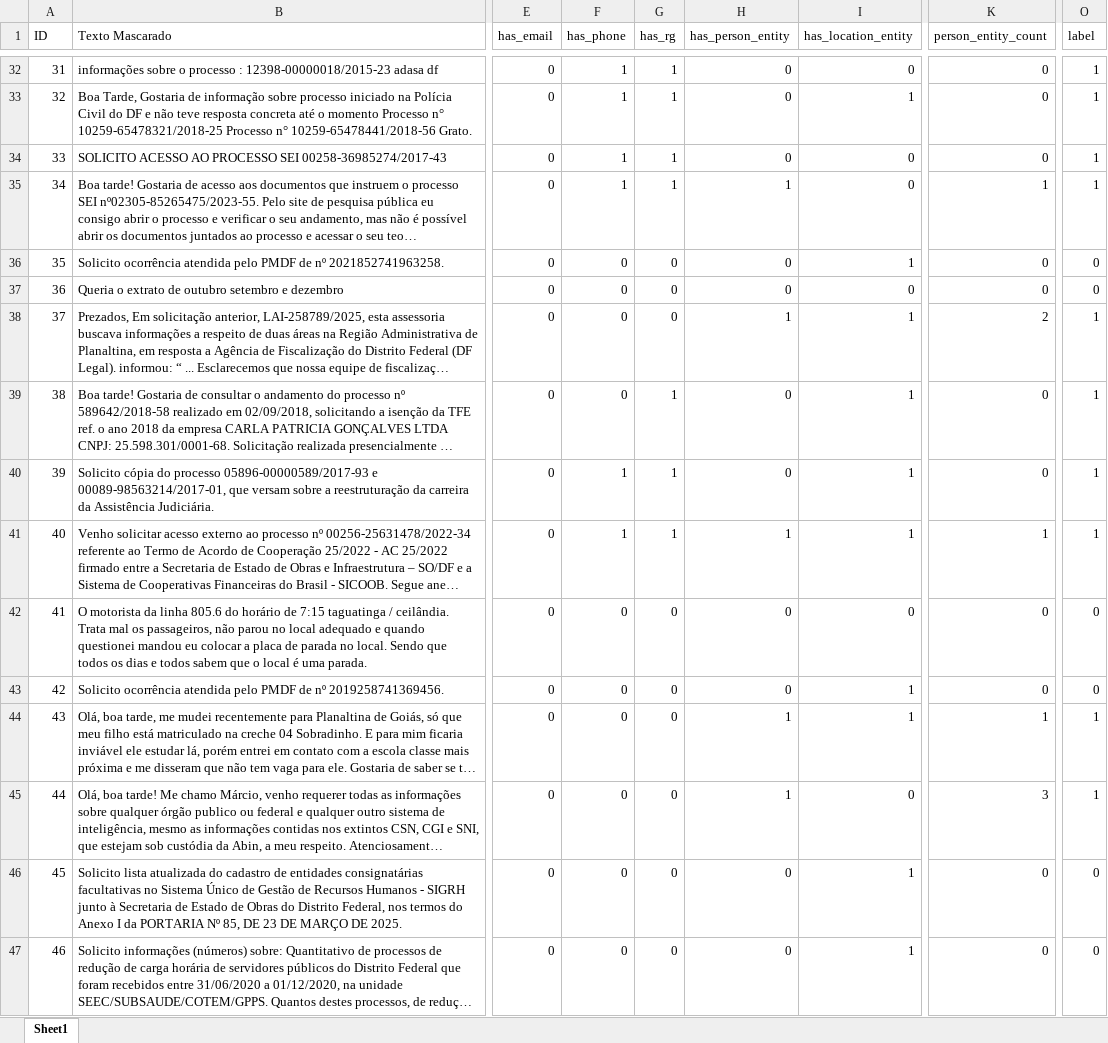
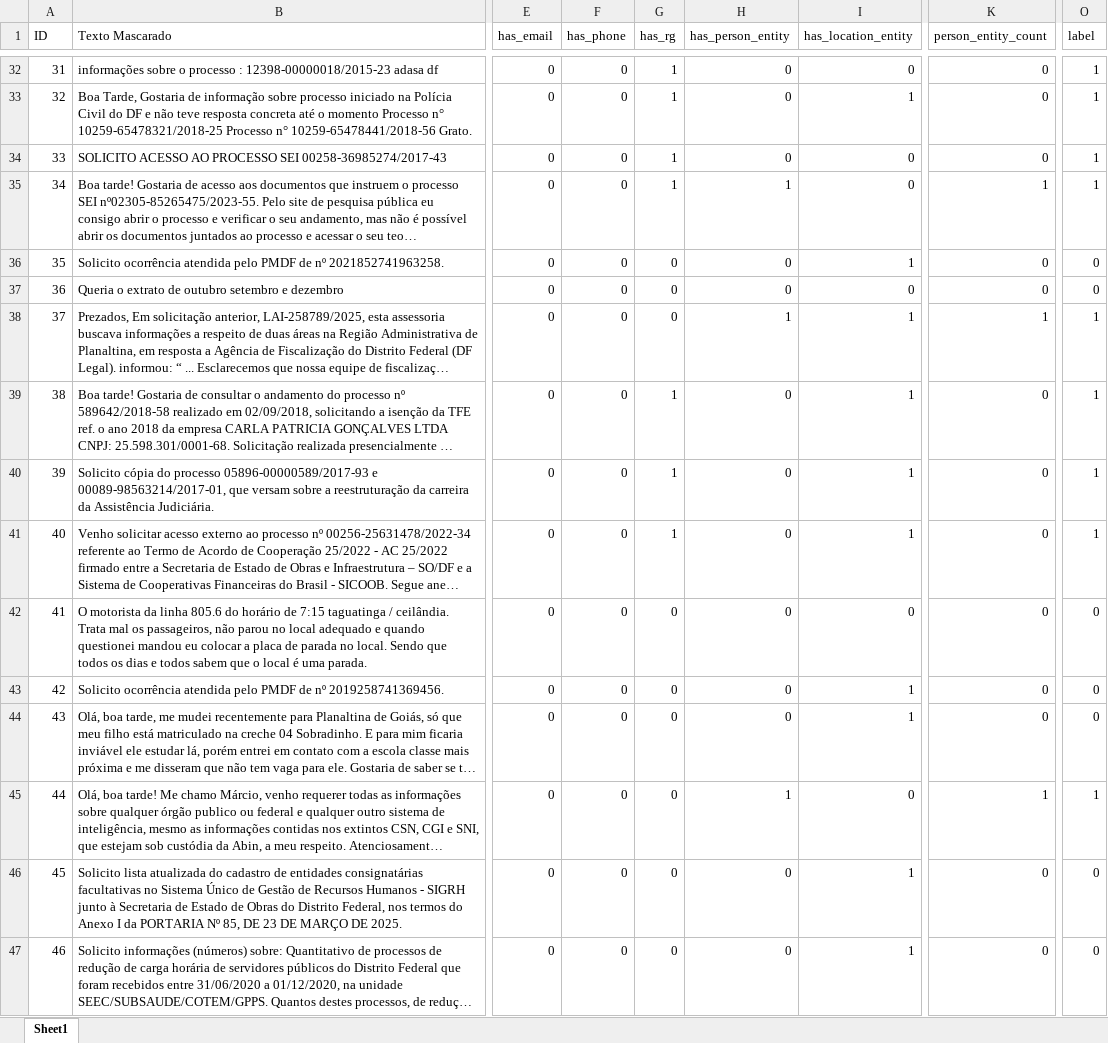
Before and after one commit to brenomarq/ShieldData, an Excel workbook: data/processed/Hackathon Participa DF Data Processado.xlsx, sheet Sheet1, drawn as a sheet; only a part is shown, gaps mark what is left out; long unchanged cells end in …; values as stored, in another font and other column widths than the file's, no borders; the diff covers the shown part only; the diff names each change by its address in the sheet, - before the commit and + after, or states it on an @@ line.

```diff
--- a/data/processed/Hackathon Participa DF Data Processado.xlsx (sheet Sheet1)
+++ b/data/processed/Hackathon Participa DF Data Processado.xlsx (sheet Sheet1)
-F32:F35 (has_phone): 1
+F32:F35 (has_phone): 0
-K38 (person_entity_count): 2
+K38 (person_entity_count): 1
-F40:F41 (has_phone): 1
+F40:F41 (has_phone): 0
-H41 (has_person_entity): 1
+H41 (has_person_entity): 0
-K41 (person_entity_count): 1
+K41 (person_entity_count): 0
-H44 (has_person_entity): 1
+H44 (has_person_entity): 0
-K44 (person_entity_count): 1
+K44 (person_entity_count): 0
-O44 (label): 1
+O44 (label): 0
-K45 (person_entity_count): 3
+K45 (person_entity_count): 1
```
Also changed, not shown: 1 added row and 59 edited cells elsewhere in this sheet, 5 other files.
